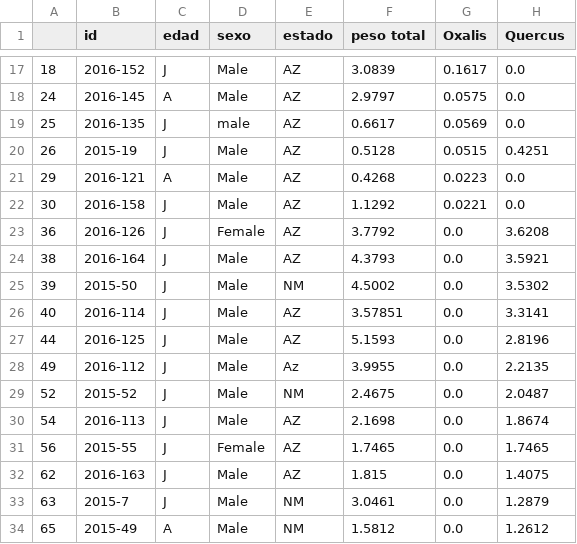
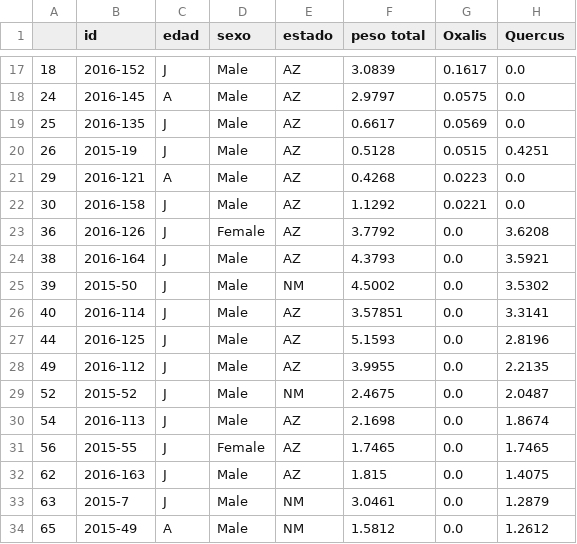
Before and after one commit to fofojaramillo/codornices-proyecto, a CSV file: data/dataset_preprocessed.csv, drawn as a sheet; only a part is shown, gaps mark what is left out; the diff names each change by its address in the sheet, - before the commit and + after, or states it on an @@ line.

```diff
--- a/data/dataset_preprocessed.csv
+++ b/data/dataset_preprocessed.csv
-D19 (sexo): male
+D19 (sexo): Male
-E28 (estado): Az
+E28 (estado): AZ
```
Also changed, not shown: 1 other file.
